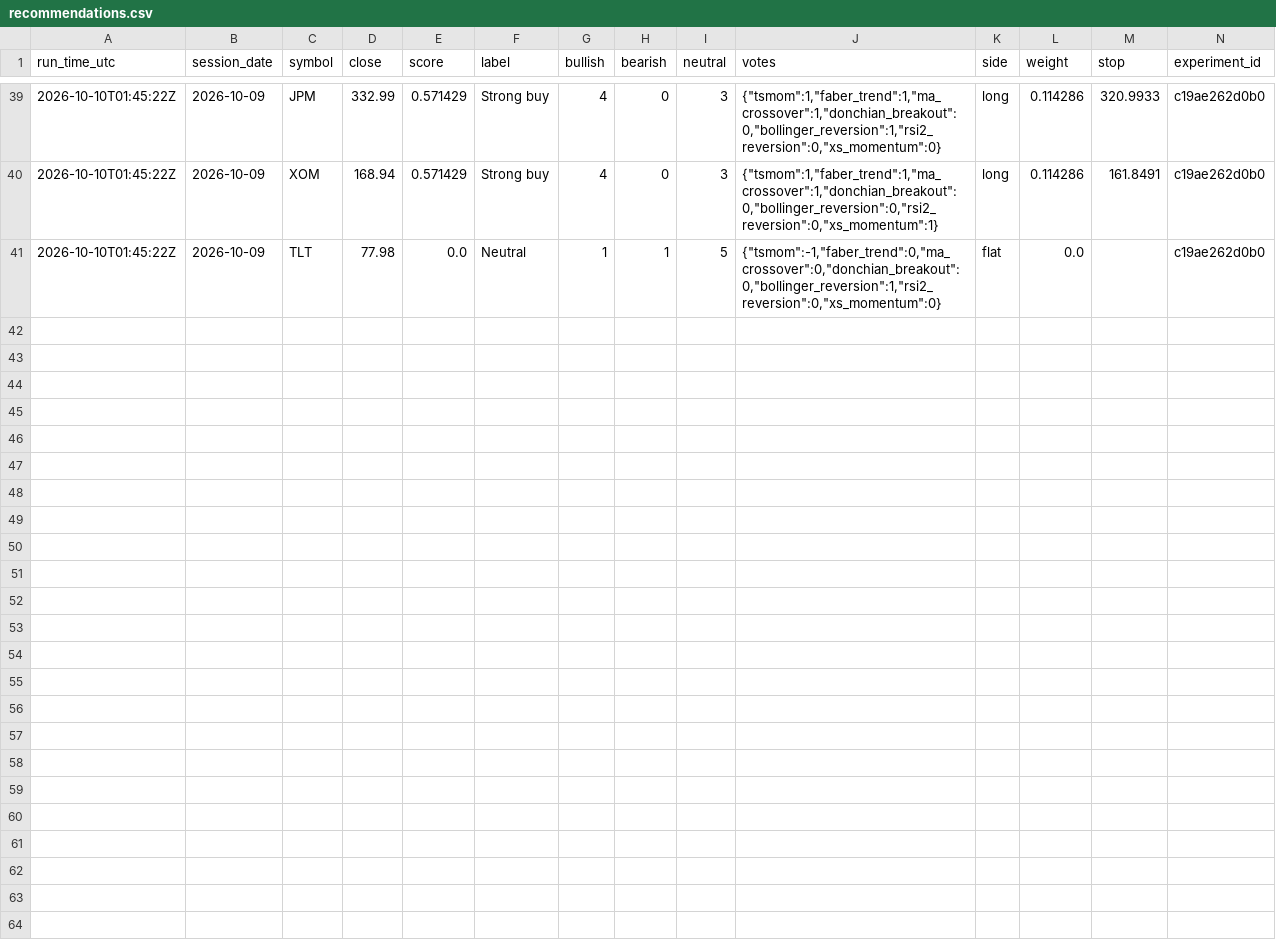
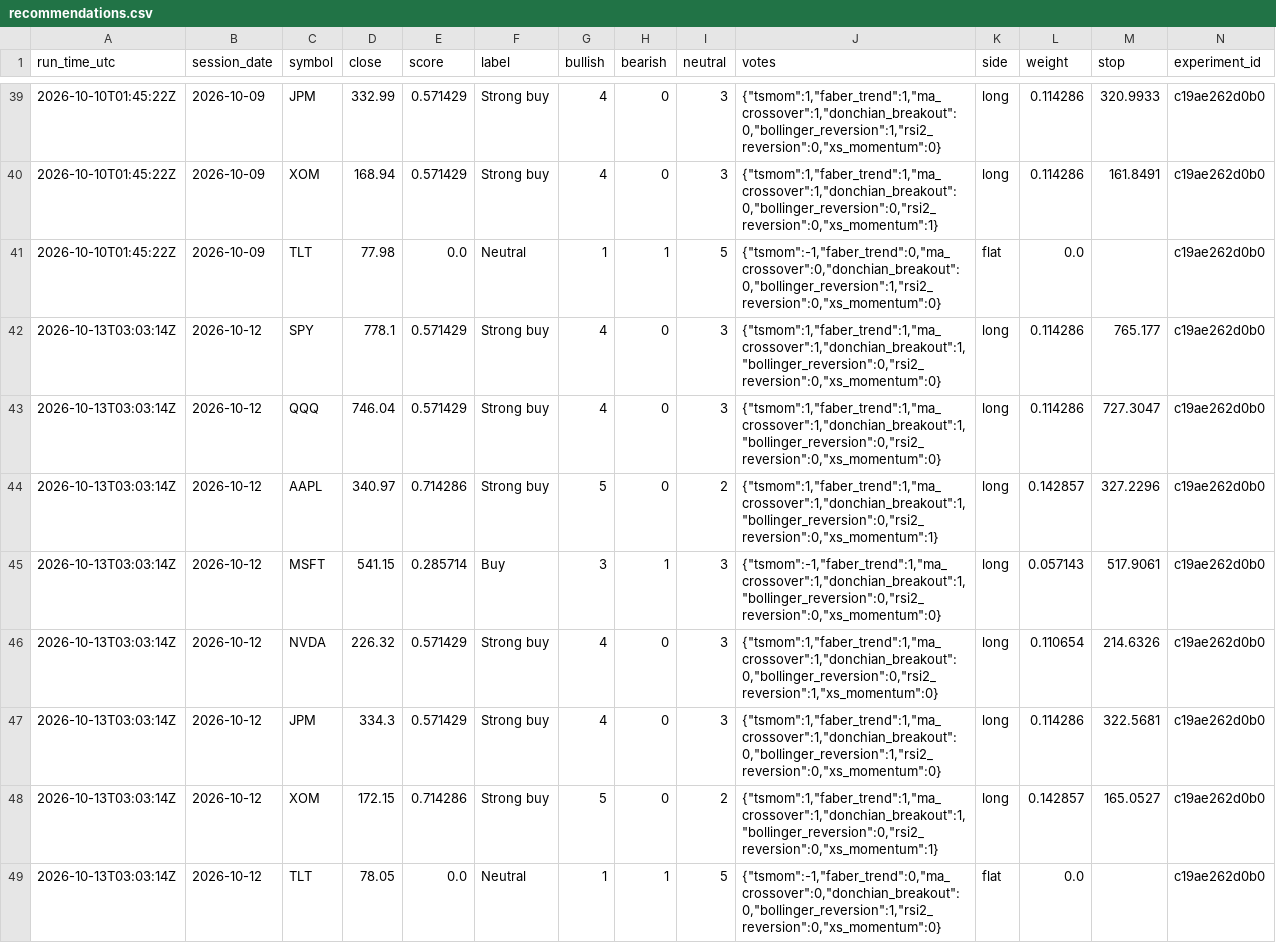
Before and after one commit to jackr930/Trades, a CSV file: journal/recommendations.csv, drawn as a sheet; only a part is shown, gaps mark what is left out; rows hold the shown columns only; the diff names each change by its address in the sheet, - before the commit and + after, or states it on an @@ line.

```diff
--- a/journal/recommendations.csv
+++ b/journal/recommendations.csv
+row 42: 2026-10-13T03:03:14Z | 2026-10-12 | SPY | 778.1 | 0.571429 | Strong buy | 4 | 0 | 3 | {"tsmom":1,"faber_trend":1,"ma_crossover":1,"donchian_breakout":1,"bollinger_reversion":0,"rsi2_reversion":0,"xs_momentum":0} | long | 0.114286 | 765.177 | c19ae262d0b0
+row 43: 2026-10-13T03:03:14Z | 2026-10-12 | QQQ | 746.04 | 0.571429 | Strong buy | 4 | 0 | 3 | {"tsmom":1,"faber_trend":1,"ma_crossover":1,"donchian_breakout":1,"bollinger_reversion":0,"rsi2_reversion":0,"xs_momentum":0} | long | 0.114286 | 727.3047 | c19ae262d0b0
+row 44: 2026-10-13T03:03:14Z | 2026-10-12 | AAPL | 340.97 | 0.714286 | Strong buy | 5 | 0 | 2 | {"tsmom":1,"faber_trend":1,"ma_crossover":1,"donchian_breakout":1,"bollinger_reversion":0,"rsi2_reversion":0,"xs_momentum":1} | long | 0.142857 | 327.2296 | c19ae262d0b0
+row 45: 2026-10-13T03:03:14Z | 2026-10-12 | MSFT | 541.15 | 0.285714 | Buy | 3 | 1 | 3 | {"tsmom":-1,"faber_trend":1,"ma_crossover":1,"donchian_breakout":1,"bollinger_reversion":0,"rsi2_reversion":0,"xs_momentum":0} | long | 0.057143 | 517.9061 | c19ae262d0b0
+row 46: 2026-10-13T03:03:14Z | 2026-10-12 | NVDA | 226.32 | 0.571429 | Strong buy | 4 | 0 | 3 | {"tsmom":1,"faber_trend":1,"ma_crossover":1,"donchian_breakout":0,"bollinger_reversion":0,"rsi2_reversion":1,"xs_momentum":0} | long | 0.110654 | 214.6326 | c19ae262d0b0
+row 47: 2026-10-13T03:03:14Z | 2026-10-12 | JPM | 334.3 | 0.571429 | Strong buy | 4 | 0 | 3 | {"tsmom":1,"faber_trend":1,"ma_crossover":1,"donchian_breakout":0,"bollinger_reversion":1,"rsi2_reversion":0,"xs_momentum":0} | long | 0.114286 | 322.5681 | c19ae262d0b0
+row 48: 2026-10-13T03:03:14Z | 2026-10-12 | XOM | 172.15 | 0.714286 | Strong buy | 5 | 0 | 2 | {"tsmom":1,"faber_trend":1,"ma_crossover":1,"donchian_breakout":1,"bollinger_reversion":0,"rsi2_reversion":0,"xs_momentum":1} | long | 0.142857 | 165.0527 | c19ae262d0b0
+row 49: 2026-10-13T03:03:14Z | 2026-10-12 | TLT | 78.05 | 0.0 | Neutral | 1 | 1 | 5 | {"tsmom":-1,"faber_trend":0,"ma_crossover":0,"donchian_breakout":0,"bollinger_reversion":1,"rsi2_reversion":0,"xs_momentum":0} | flat | 0.0 |  | c19ae262d0b0
```
Also changed, not shown: 1 other file.
